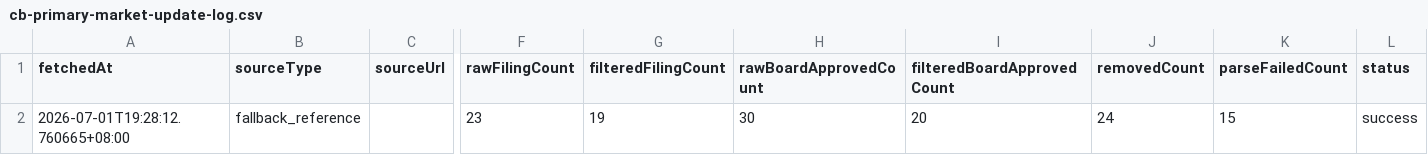
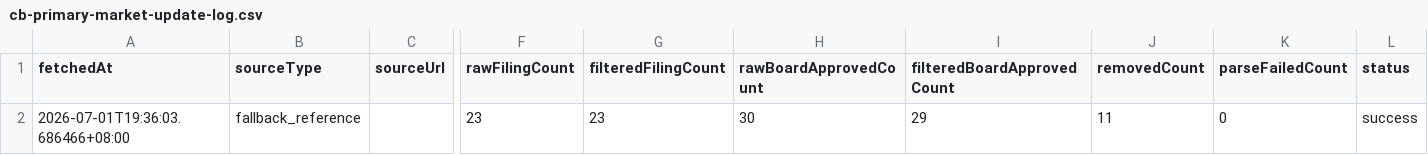
Before and after one commit to letmegogogogo/https-thefew-tw-cb-recent, a CSV file: outputs/cb-primary-market-update-log.csv, drawn as a sheet; only a part is shown, gaps mark what is left out; the diff names each change by its address in the sheet, - before the commit and + after, or states it on an @@ line.

```diff
--- a/outputs/cb-primary-market-update-log.csv
+++ b/outputs/cb-primary-market-update-log.csv
-A2 (fetchedAt): 2026-07-01T19:28:12.760665+08:00
+A2 (fetchedAt): 2026-07-01T19:36:03.686466+08:00
-G2 (filteredFilingCount): 19
+G2 (filteredFilingCount): 23
-I2 (filteredBoardApprovedCount): 20
+I2 (filteredBoardApprovedCount): 29
-J2 (removedCount): 24
+J2 (removedCount): 11
-K2 (parseFailedCount): 15
+K2 (parseFailedCount): 0
```
Also changed, not shown: outputs/cb-primary-market-removed-log.csv, 4 other files.
